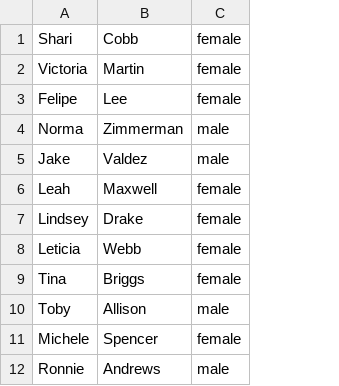
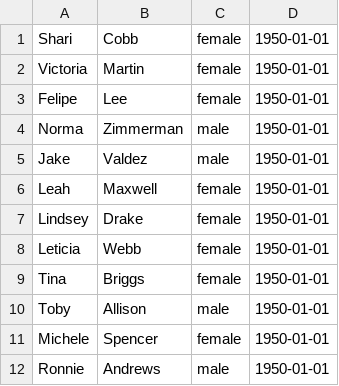
Before and after one commit to clubmaster/clubmaster, a CSV file: curl/names.csv, drawn as a sheet; only a part is shown; the diff names each change by its address in the sheet, - before the commit and + after, or states it on an @@ line.

```diff
--- a/curl/names.csv
+++ b/curl/names.csv
+column D, rows 1-12: all 1950-01-01
```
Also changed, not shown: 9 other files.
